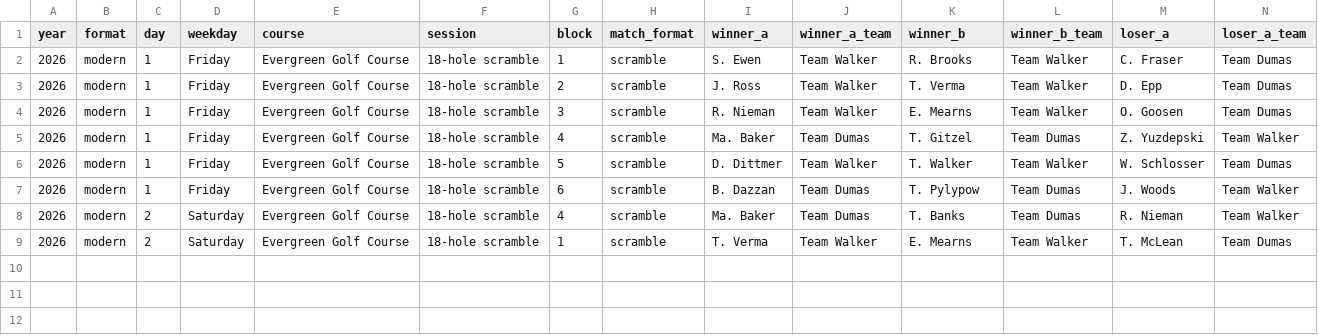
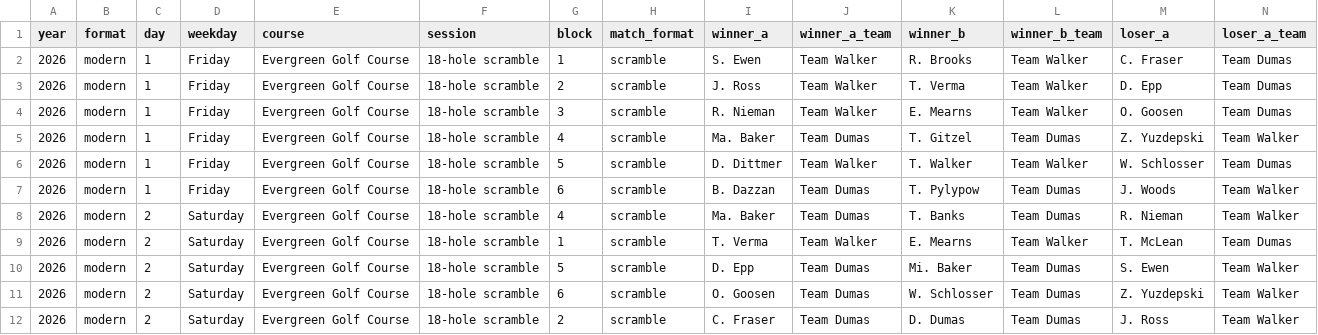
Before and after one commit to PattyStump/frends-invitational, a CSV file: stats/data/2026master.csv, drawn as a sheet; only a part is shown; rows hold the shown columns only; the diff names each change by its address in the sheet, - before the commit and + after, or states it on an @@ line.

```diff
--- a/stats/data/2026master.csv
+++ b/stats/data/2026master.csv
+row 10: 2026 | modern | 2 | Saturday | Evergreen Golf Course | 18-hole scramble | 5 | scramble | D. Epp | Team Dumas | Mi. Baker | Team Dumas | S. Ewen | Team Walker
+row 11: 2026 | modern | 2 | Saturday | Evergreen Golf Course | 18-hole scramble | 6 | scramble | O. Goosen | Team Dumas | W. Schlosser | Team Dumas | Z. Yuzdepski | Team Walker
+row 12: 2026 | modern | 2 | Saturday | Evergreen Golf Course | 18-hole scramble | 2 | scramble | C. Fraser | Team Dumas | D. Dumas | Team Dumas | J. Ross | Team Walker
```
Also changed, not shown: 1 other file.
